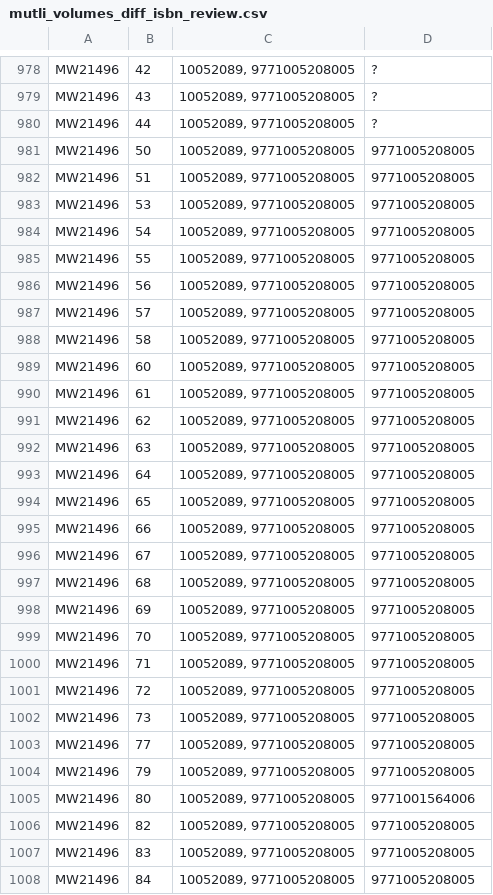
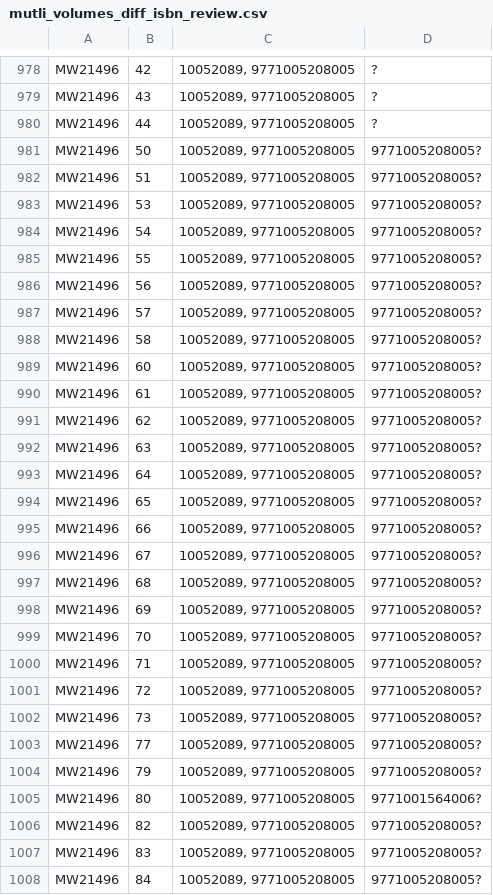
Before and after one commit to buda-base/ISBN-detector, a CSV file: analysis/mutli_volumes_diff_isbn_review.csv, drawn as a sheet; only a part is shown, gaps mark what is left out; the diff covers the shown part only.

Commit message:
add ? after isbns with invalid checksum

```diff
--- a/analysis/mutli_volumes_diff_isbn_review.csv
+++ b/analysis/mutli_volumes_diff_isbn_review.csv
@@ -980,29 +980,29 @@ MW21496,43,"10052089, 9771005208005",?
 MW21496,44,"10052089, 9771005208005",?
-MW21496,50,"10052089, 9771005208005",9771005208005
-MW21496,51,"10052089, 9771005208005",9771005208005
-MW21496,53,"10052089, 9771005208005",9771005208005
-MW21496,54,"10052089, 9771005208005",9771005208005
-MW21496,55,"10052089, 9771005208005",9771005208005
-MW21496,56,"10052089, 9771005208005",9771005208005
-MW21496,57,"10052089, 9771005208005",9771005208005
-MW21496,58,"10052089, 9771005208005",9771005208005
-MW21496,60,"10052089, 9771005208005",9771005208005
-MW21496,61,"10052089, 9771005208005",9771005208005
-MW21496,62,"10052089, 9771005208005",9771005208005
-MW21496,63,"10052089, 9771005208005",9771005208005
-MW21496,64,"10052089, 9771005208005",9771005208005
-MW21496,65,"10052089, 9771005208005",9771005208005
-MW21496,66,"10052089, 9771005208005",9771005208005
-MW21496,67,"10052089, 9771005208005",9771005208005
-MW21496,68,"10052089, 9771005208005",9771005208005
-MW21496,69,"10052089, 9771005208005",9771005208005
-MW21496,70,"10052089, 9771005208005",9771005208005
-MW21496,71,"10052089, 9771005208005",9771005208005
-MW21496,72,"10052089, 9771005208005",9771005208005
-MW21496,73,"10052089, 9771005208005",9771005208005
-MW21496,77,"10052089, 9771005208005",9771005208005
-MW21496,79,"10052089, 9771005208005",9771005208005
-MW21496,80,"10052089, 9771005208005",9771001564006
-MW21496,82,"10052089, 9771005208005",9771005208005
-MW21496,83,"10052089, 9771005208005",9771005208005
-MW21496,84,"10052089, 9771005208005",9771005208005
+MW21496,50,"10052089, 9771005208005",9771005208005?
+MW21496,51,"10052089, 9771005208005",9771005208005?
+MW21496,53,"10052089, 9771005208005",9771005208005?
+MW21496,54,"10052089, 9771005208005",9771005208005?
+MW21496,55,"10052089, 9771005208005",9771005208005?
+MW21496,56,"10052089, 9771005208005",9771005208005?
+MW21496,57,"10052089, 9771005208005",9771005208005?
+MW21496,58,"10052089, 9771005208005",9771005208005?
+MW21496,60,"10052089, 9771005208005",9771005208005?
+MW21496,61,"10052089, 9771005208005",9771005208005?
+MW21496,62,"10052089, 9771005208005",9771005208005?
+MW21496,63,"10052089, 9771005208005",9771005208005?
+MW21496,64,"10052089, 9771005208005",9771005208005?
+MW21496,65,"10052089, 9771005208005",9771005208005?
+MW21496,66,"10052089, 9771005208005",9771005208005?
+MW21496,67,"10052089, 9771005208005",9771005208005?
+MW21496,68,"10052089, 9771005208005",9771005208005?
+MW21496,69,"10052089, 9771005208005",9771005208005?
+MW21496,70,"10052089, 9771005208005",9771005208005?
+MW21496,71,"10052089, 9771005208005",9771005208005?
+MW21496,72,"10052089, 9771005208005",9771005208005?
+MW21496,73,"10052089, 9771005208005",9771005208005?
+MW21496,77,"10052089, 9771005208005",9771005208005?
+MW21496,79,"10052089, 9771005208005",9771005208005?
+MW21496,80,"10052089, 9771005208005",9771001564006?
+MW21496,82,"10052089, 9771005208005",9771005208005?
+MW21496,83,"10052089, 9771005208005",9771005208005?
+MW21496,84,"10052089, 9771005208005",9771005208005?
```
Also changed, not shown: 151 edited cells elsewhere in this file, analysis/mutli_volumes_diff_isbn_no_review.csv, analysis/new_isbns.csv, 4 other files.
